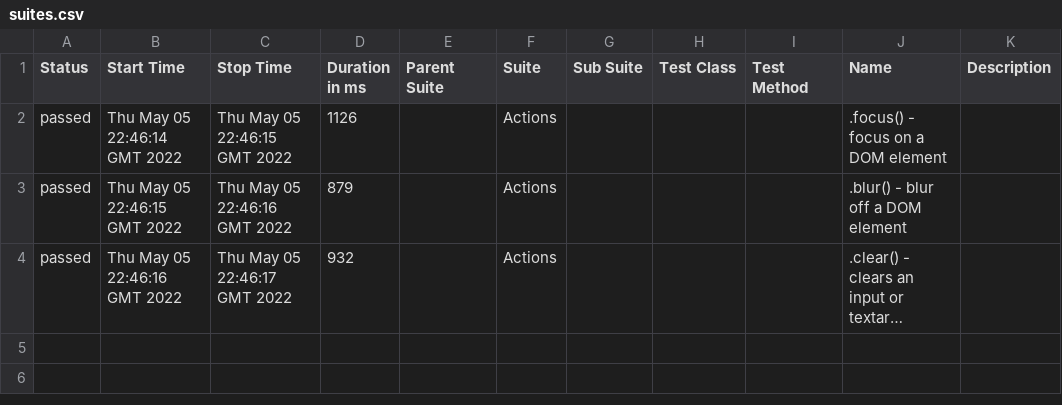
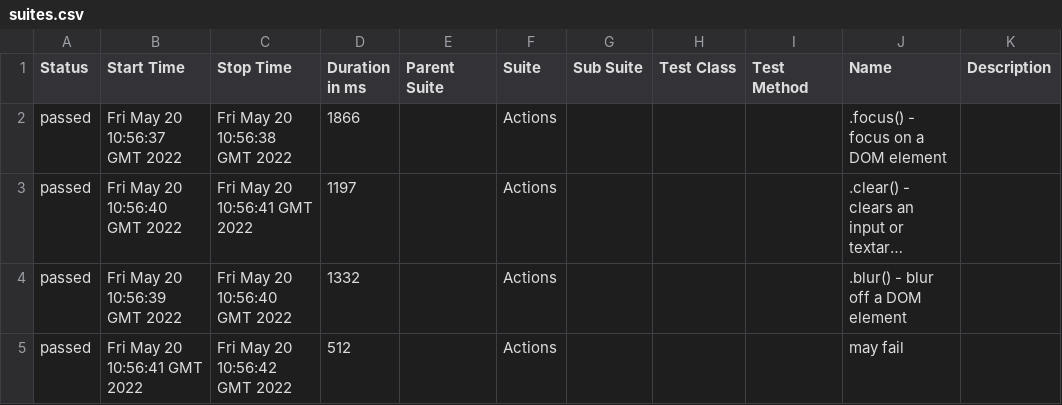
Before and after one commit to SaadCypress/cypress-allure-history-example, a CSV file: 1/data/suites.csv, drawn as a sheet; long unchanged cells end in …; removed rows and columns are numbered as before the commit, all else as after; the diff names each change by its address in the sheet, - before the commit and + after, or states it on an @@ line.

```diff
--- a/1/data/suites.csv
+++ b/1/data/suites.csv
-B2 (Start Time): Thu May 05 22:46:14 GMT 2022
+B2 (Start Time): Fri May 20 10:56:37 GMT 2022
-C2 (Stop Time): Thu May 05 22:46:15 GMT 2022
+C2 (Stop Time): Fri May 20 10:56:38 GMT 2022
-D2 (Duration in ms): 1126
+D2 (Duration in ms): 1866
-row 3: passed | Thu May 05 22:46:15 GMT 2022 | Thu May 05 22:46:16 GMT 2022 | 879 |  | Actions |  |  |  | .blur() - blur off a DOM element
-B3 (Start Time): Thu May 05 22:46:16 GMT 2022
+B3 (Start Time): Fri May 20 10:56:40 GMT 2022
-C3 (Stop Time): Thu May 05 22:46:17 GMT 2022
+C3 (Stop Time): Fri May 20 10:56:41 GMT 2022
-D3 (Duration in ms): 932
+D3 (Duration in ms): 1197
+row 4: passed | Fri May 20 10:56:39 GMT 2022 | Fri May 20 10:56:40 GMT 2022 | 1332 |  | Actions |  |  |  | .blur() - blur off a DOM element
+row 5: passed | Fri May 20 10:56:41 GMT 2022 | Fri May 20 10:56:42 GMT 2022 | 512 |  | Actions |  |  |  | may fail
```
Also changed, not shown: 33 other files.
